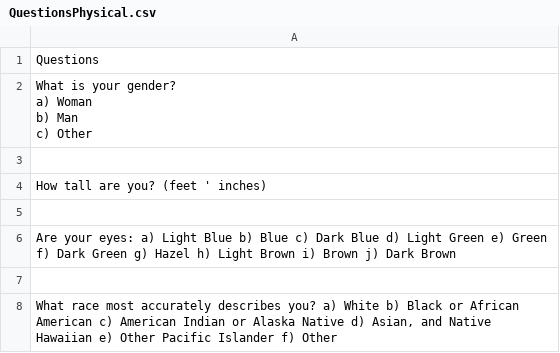
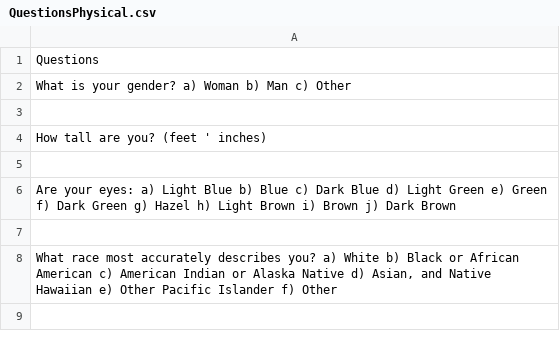
Before and after one commit to lillyxliu/DSA_Project_2, a CSV file: data/QuestionsPhysical.csv, drawn as a sheet.

Commit message:
11/6 added printing logic to include endl for the options
edited getPhysicalValues() function

```diff
--- a/data/QuestionsPhysical.csv
+++ b/data/QuestionsPhysical.csv
@@ -1,6 +1,3 @@
 Questions
-"What is your gender?
-a) Woman
-b) Man
-c) Other"
+"What is your gender? a) Woman b) Man c) Other"
 
```
Also changed, not shown: 3 other files.
